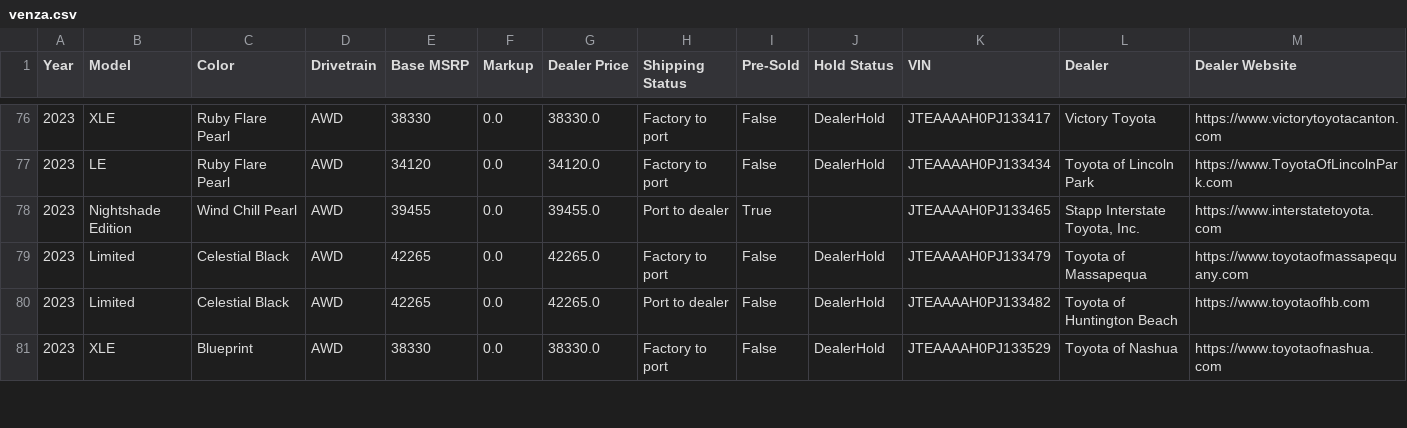
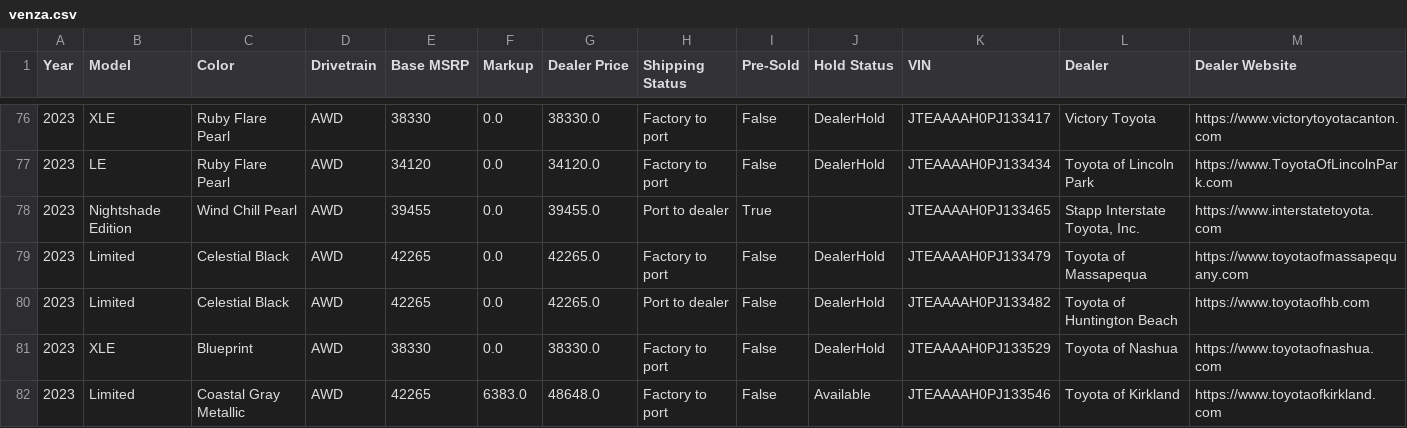
Before and after one commit to major/yotagrabber, a CSV file: output/venza.csv, drawn as a sheet; only a part is shown, gaps mark what is left out; rows hold the shown columns only; the diff covers the shown part only; the diff names each change by its address in the sheet, - before the commit and + after, or states it on an @@ line.

Commit message:
Updating venza vehicle data: Mon May  8 01:56:06 UTC 2023

```diff
--- a/output/venza.csv
+++ b/output/venza.csv
+row 82: 2023 | Limited | Coastal Gray Metallic | AWD | 42265 | 6383.0 | 48648.0 | Factory to port | False | Available | JTEAAAAH0PJ133546 | Toyota of Kirkland | https://www.toyotaofkirkland.com
```
Also changed, not shown: 2 added rows, 8 removed rows and 20 edited cells elsewhere in this file, 1 other file.
